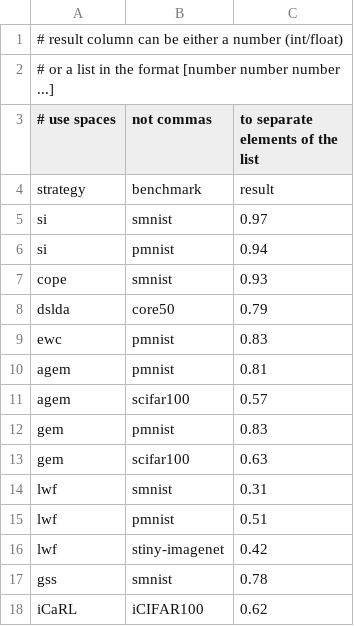
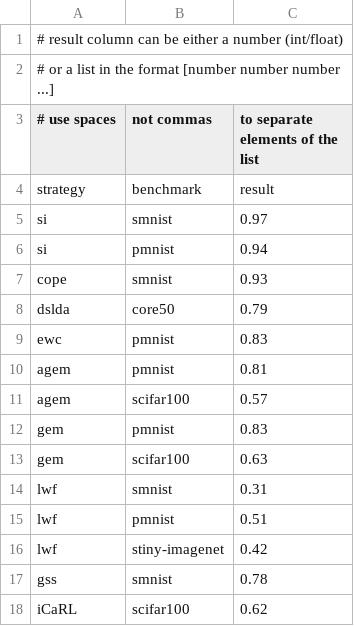
Before and after one commit to ContinualAI/continual-learning-baselines, a CSV file: strategies/target_results.csv, drawn as a sheet.

Commit message:
PR DONE 3 changes (test_scifar100 and scifar100)

```diff
--- a/strategies/target_results.csv
+++ b/strategies/target_results.csv
@@ -17,2 +17,2 @@ lwf,stiny-imagenet,0.42
 gss,smnist,0.78
-iCaRL, iCIFAR100, 0.62
+iCaRL,scifar100, 0.62
```
Also changed, not shown: 3 other files.
